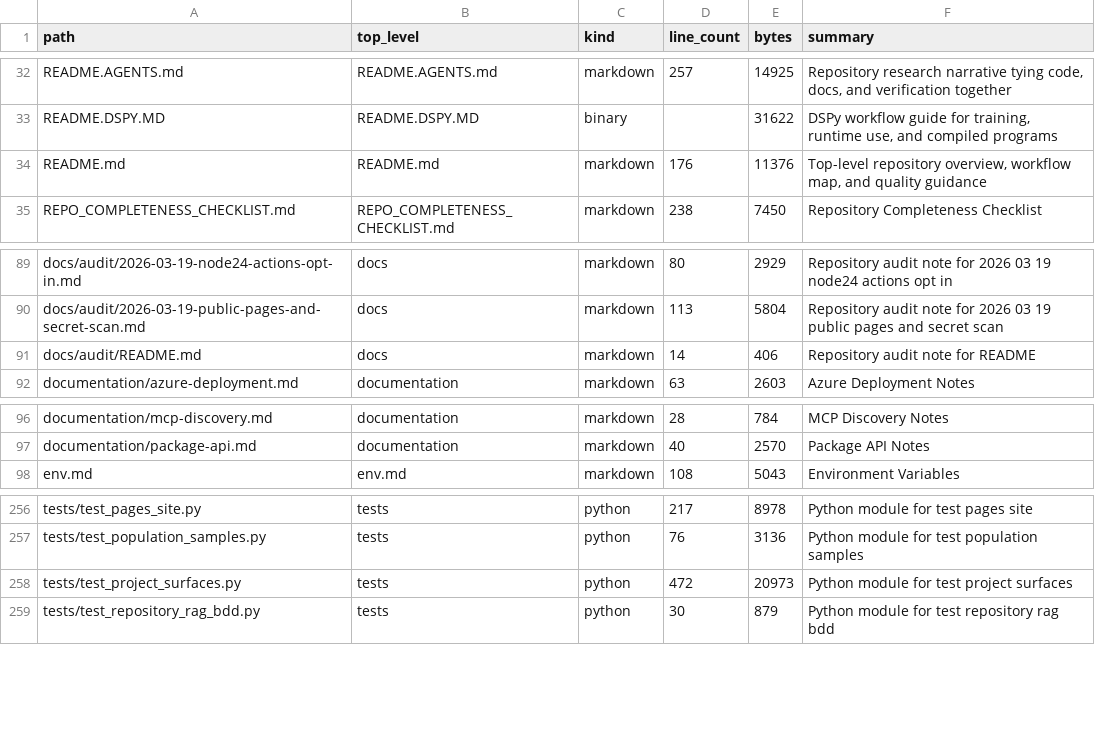
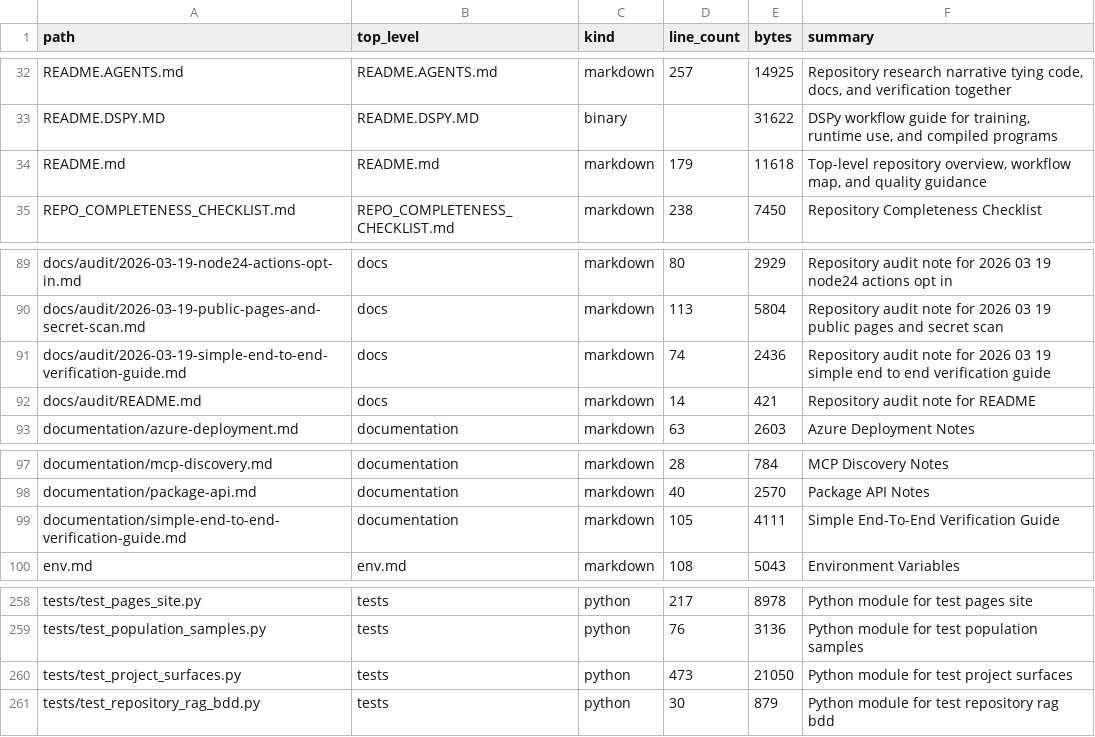
Before and after one commit to realagiorganization/dspy_rag_in_repo_docs_and_impl1, a CSV file: FILES.csv, drawn as a sheet; only a part is shown, gaps mark what is left out.

Commit message:
Add simple verification guide for "whats next steps? do simple end to end verification with wrtiing guide / tutorial arcile wit hlinks on the source code lines as needed. commit and push"

```diff
--- a/FILES.csv
+++ b/FILES.csv
@@ -33,3 +33,3 @@ README.AGENTS.md,README.AGENTS.md,markdown,257,14925,"Repository research narrat
 README.DSPY.MD,README.DSPY.MD,binary,,31622,"DSPy workflow guide for training, runtime use, and compiled programs"
-README.md,README.md,markdown,176,11376,"Top-level repository overview, workflow map, and quality guidance"
+README.md,README.md,markdown,179,11618,"Top-level repository overview, workflow map, and quality guidance"
 REPO_COMPLETENESS_CHECKLIST.md,REPO_COMPLETENESS_CHECKLIST.md,markdown,238,7450,Repository Completeness Checklist
@@ -90,3 +90,4 @@ docs/audit/2026-03-19-node24-actions-opt-in.md,docs,markdown,80,2929,Repository
 docs/audit/2026-03-19-public-pages-and-secret-scan.md,docs,markdown,113,5804,Repository audit note for 2026 03 19 public pages and secret scan
-docs/audit/README.md,docs,markdown,14,406,Repository audit note for README
+docs/audit/2026-03-19-simple-end-to-end-verification-guide.md,docs,markdown,74,2436,Repository audit note for 2026 03 19 simple end to end verification guide
+docs/audit/README.md,docs,markdown,14,421,Repository audit note for README
 documentation/azure-deployment.md,documentation,markdown,63,2603,Azure Deployment Notes
@@ -97,2 +98,3 @@ documentation/mcp-discovery.md,documentation,markdown,28,784,MCP Discovery Notes
 documentation/package-api.md,documentation,markdown,40,2570,Package API Notes
+documentation/simple-end-to-end-verification-guide.md,documentation,markdown,105,4111,Simple End-To-End Verification Guide
 env.md,env.md,markdown,108,5043,Environment Variables
@@ -257,3 +259,3 @@ tests/test_pages_site.py,tests,python,217,8978,Python module for test pages site
 tests/test_population_samples.py,tests,python,76,3136,Python module for test population samples
-tests/test_project_surfaces.py,tests,python,472,20973,Python module for test project surfaces
+tests/test_project_surfaces.py,tests,python,473,21050,Python module for test project surfaces
 tests/test_repository_rag_bdd.py,tests,python,30,879,Python module for test repository rag bdd
```
Also changed, not shown: 6 other files.
